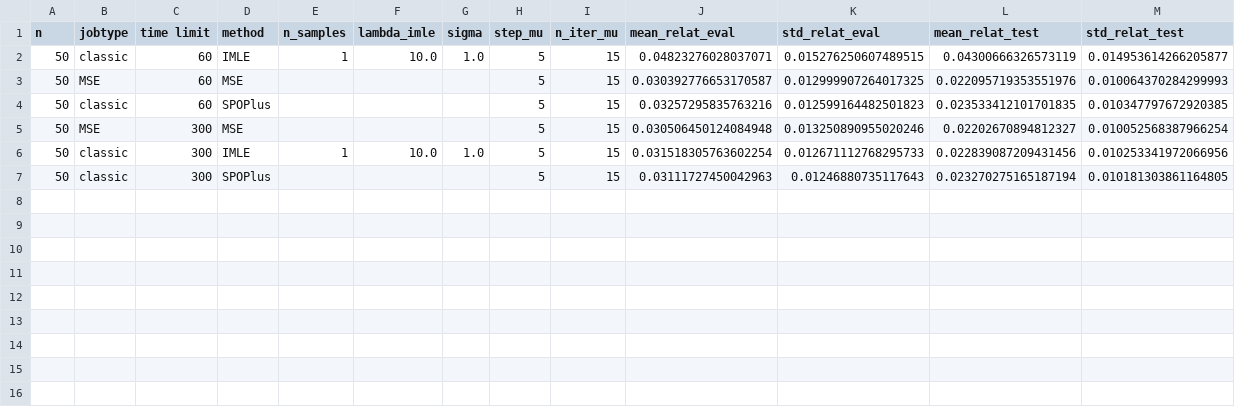
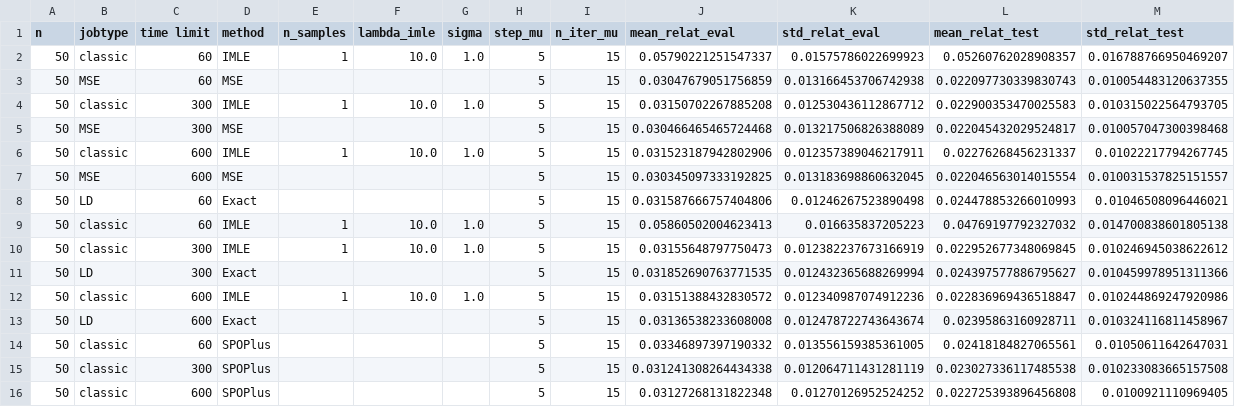
Before and after one commit to stephecw/DFL_LD, a CSV file: portfolio/results_temps_deg1.csv, drawn as a sheet.

```diff
--- a/portfolio/results_temps_deg1.csv
+++ b/portfolio/results_temps_deg1.csv
@@ -1,7 +1,16 @@
 n,jobtype,time limit,method,n_samples,lambda_imle,sigma,step_mu,n_iter_mu,mean_relat_eval,std_relat_eval,mean_relat_test,std_relat_test
-50,classic,60,IMLE,1,10.0,1.0,5,15,0.04823276028037071,0.015276250607489515,0.04300666326573119,0.014953614266205877
-50,MSE,60,MSE,,,,5,15,0.030392776653170587,0.012999907264017325,0.022095719353551976,0.010064370284299993
-50,classic,60,SPOPlus,,,,5,15,0.03257295835763216,0.012599164482501823,0.023533412101701835,0.010347797672920385
-50,MSE,300,MSE,,,,5,15,0.030506450124084948,0.013250890955020246,0.02202670894812327,0.010052568387966254
-50,classic,300,IMLE,1,10.0,1.0,5,15,0.031518305763602254,0.012671112768295733,0.022839087209431456,0.010253341972066956
-50,classic,300,SPOPlus,,,,5,15,0.03111727450042963,0.01246880735117643,0.023270275165187194,0.010181303861164805
+50,classic,60,IMLE,1,10.0,1.0,5,15,0.05790221251547337,0.01575786022699923,0.05260762028908357,0.016788766950469207
+50,MSE,60,MSE,,,,5,15,0.03047679051756859,0.013166453706742938,0.022097730339830743,0.010054483120637355
+50,classic,300,IMLE,1,10.0,1.0,5,15,0.03150702267885208,0.012530436112867712,0.022900353470025583,0.010315022564793705
+50,MSE,300,MSE,,,,5,15,0.030466465465724468,0.013217506826388089,0.022045432029524817,0.010057047300398468
+50,classic,600,IMLE,1,10.0,1.0,5,15,0.031523187942802906,0.012357389046217911,0.02276268456231337,0.01022217794267745
+50,MSE,600,MSE,,,,5,15,0.030345097333192825,0.013183698860632045,0.022046563014015554,0.010031537825151557
+50,LD,60,Exact,,,,5,15,0.031587666757404806,0.01246267523890498,0.024478853266010993,0.01046508096446021
+50,classic,60,IMLE,1,10.0,1.0,5,15,0.05860502004623413,0.016635837205223,0.04769197792327032,0.014700838601805138
+50,classic,300,IMLE,1,10.0,1.0,5,15,0.03155648797750473,0.012382237673166919,0.022952677348069845,0.010246945038622612
+50,LD,300,Exact,,,,5,15,0.031852690763771535,0.012432365688269994,0.024397577886795627,0.010459978951311366
+50,classic,600,IMLE,1,10.0,1.0,5,15,0.03151388432830572,0.012340987074912236,0.022836969436518847,0.010244869247920986
+50,LD,600,Exact,,,,5,15,0.03136538233608008,0.012478722743643674,0.02395863160928711,0.010324116811458967
+50,classic,60,SPOPlus,,,,5,15,0.03346897397190332,0.013556159385361005,0.02418184827065561,0.01050611642647031
+50,classic,300,SPOPlus,,,,5,15,0.031241308264434338,0.012064711431281119,0.023027336117485538,0.010233083665157508
+50,classic,600,SPOPlus,,,,5,15,0.03127268131822348,0.01270126952524252,0.022725393896456808,0.0100921110969405
```
Also changed, not shown: 3 other files.
